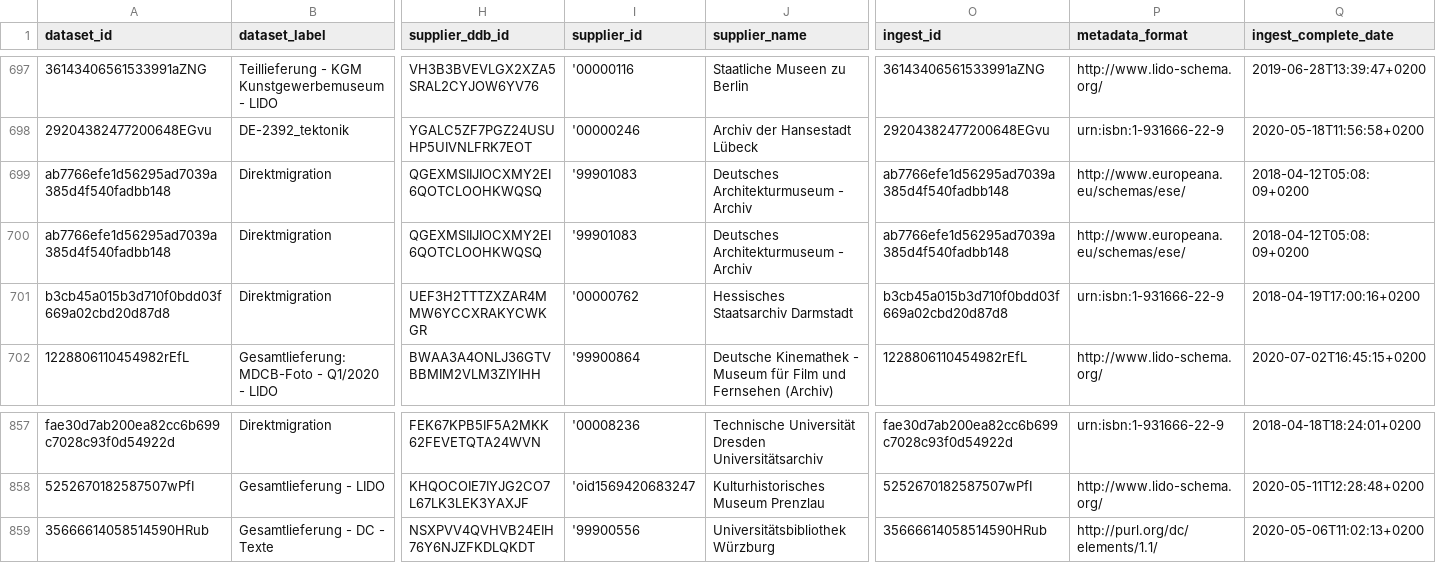
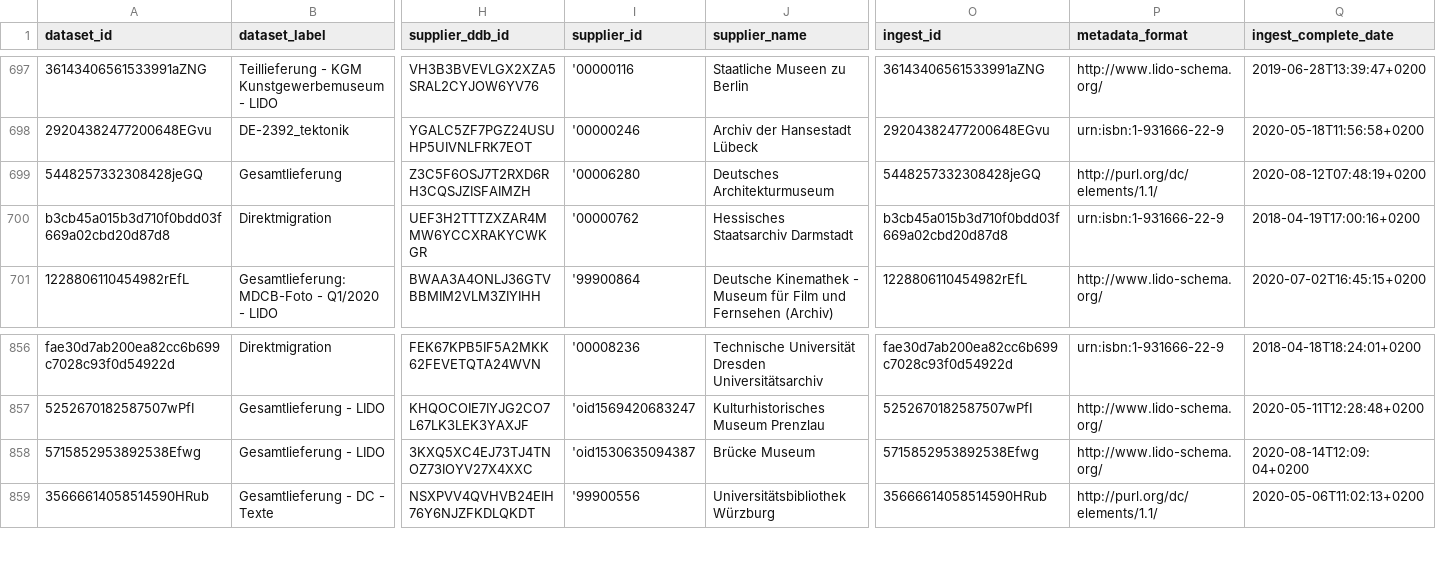
Before and after one commit to Deutsche-Digitale-Bibliothek/ddblabs-ddbtools-statistic, a CSV file: ddb-dataset-provider.csv, drawn as a sheet; only a part is shown, gaps mark what is left out; removed rows and columns are numbered as before the commit, all else as after; rows hold the shown columns only; the diff names each change by its address in the sheet, - before the commit and + after, or states it on an @@ line.

Commit message:
Aktualisierung von ddb-dataset-provider.csv am 2020-08-14T15:12:08+0200.

```diff
--- a/ddb-dataset-provider.csv
+++ b/ddb-dataset-provider.csv
-row 699: ab7766efe1d56295ad7039a385d4f540fadbb148 | Direktmigration | QGEXMSIIJIOCXMY2EI6QOTCLOOHKWQSQ | '99901083 | Deutsches Architekturmuseum - Archiv | ab7766efe1d56295ad7039a385d4f540fadbb148 | http://www.europeana.eu/schemas/ese/ | 2018-04-12T05:08:09+0200
-A699 (dataset_id): ab7766efe1d56295ad7039a385d4f540fadbb148
+A699 (dataset_id): 5448257332308428jeGQ
-B699 (dataset_label): Direktmigration
+B699 (dataset_label): Gesamtlieferung
-H699 (supplier_ddb_id): QGEXMSIIJIOCXMY2EI6QOTCLOOHKWQSQ
+H699 (supplier_ddb_id): Z3C5F6OSJ7T2RXD6RH3CQSJZISFAIMZH
-I699 (supplier_id): '99901083
+I699 (supplier_id): '00006280
-J699 (supplier_name): Deutsches Architekturmuseum - Archiv
+J699 (supplier_name): Deutsches Architekturmuseum
-O699 (ingest_id): ab7766efe1d56295ad7039a385d4f540fadbb148
+O699 (ingest_id): 5448257332308428jeGQ
-P699 (metadata_format): http://www.europeana.eu/schemas/ese/
+P699 (metadata_format): http://purl.org/dc/elements/1.1/
-Q699 (ingest_complete_date): 2018-04-12T05:08:09+0200
+Q699 (ingest_complete_date): 2020-08-12T07:48:19+0200
+row 858: 5715852953892538Efwg | Gesamtlieferung - LIDO | 3KXQ5XC4EJ73TJ4TNOZ73IOYV27X4XXC | 'oid1530635094387 | Brücke Museum | 5715852953892538Efwg | http://www.lido-schema.org/ | 2020-08-14T12:09:04+0200
```
